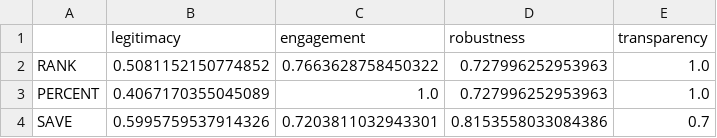
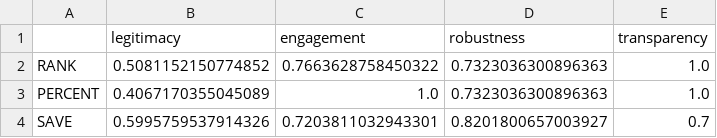
Before and after one commit to zhk-lab/MCM-czb-nzh-zhk, a CSV file: 2.3_figures/method_metrics.csv, drawn as a sheet.

```diff
--- a/2.3_figures/method_metrics.csv
+++ b/2.3_figures/method_metrics.csv
@@ -1,4 +1,4 @@
 ,legitimacy,engagement,robustness,transparency
-RANK,0.5081152150774852,0.7663628758450322,0.727996252953963,1.0
-PERCENT,0.4067170355045089,1.0,0.727996252953963,1.0
-SAVE,0.5995759537914326,0.7203811032943301,0.8153558033084386,0.7
+RANK,0.5081152150774852,0.7663628758450322,0.7323036300896363,1.0
+PERCENT,0.4067170355045089,1.0,0.7323036300896363,1.0
+SAVE,0.5995759537914326,0.7203811032943301,0.8201800657003927,0.7
```
Also changed, not shown: 7 other files.
